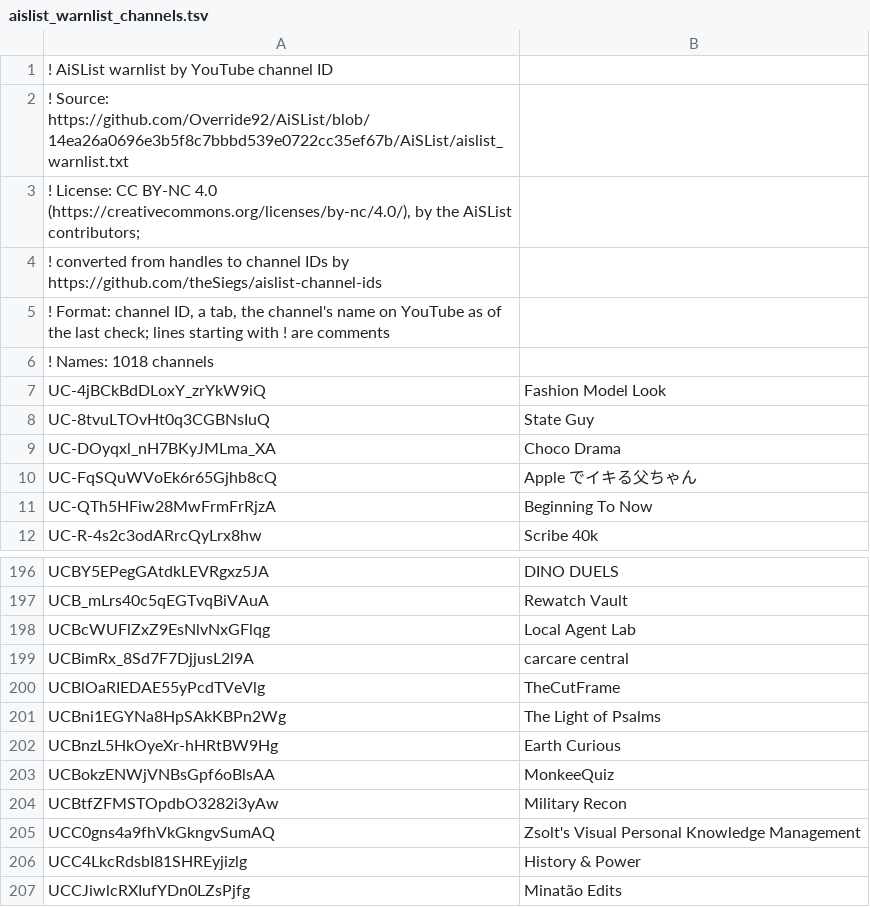
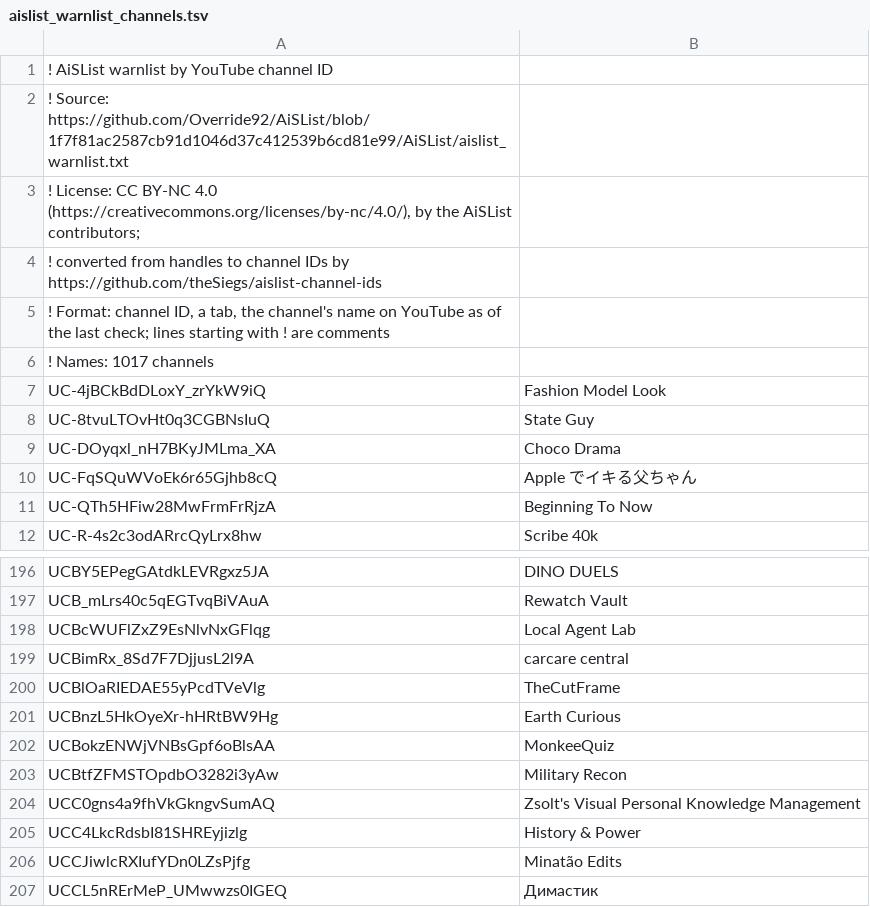
Before and after one commit to theSiegs/aislist-channel-ids, a TSV file: lists/aislist_warnlist_channels.tsv, drawn as a sheet; only a part is shown, gaps mark what is left out; the shorter side is filled out with more unchanged rows.

```diff
--- a/lists/aislist_warnlist_channels.tsv
+++ b/lists/aislist_warnlist_channels.tsv
@@ -1,3 +1,3 @@
 ! AiSList warnlist by YouTube channel ID
-! Source: https://github.com/Override92/AiSList/blob/14ea26a0696e3b5f8c7bbbd539e0722cc35ef67b/AiSList/aislist_warnlist.txt
+! Source: https://github.com/Override92/AiSList/blob/1f7f81ac2587cb91d1046d37c412539b6cd81e99/AiSList/aislist_warnlist.txt
 ! License: CC BY-NC 4.0 (https://creativecommons.org/licenses/by-nc/4.0/), by the AiSList contributors;
@@ -5,3 +5,3 @@
 ! Format: channel ID, a tab, the channel's name on YouTube as of the last check; lines starting with ! are comments
-! Names: 1018 channels
+! Names: 1017 channels
 UC-4jBCkBdDLoxY_zrYkW9iQ	Fashion Model Look
@@ -200,3 +200,2 @@ UCBimRx_8Sd7F7DjjusL2l9A	carcare central
 UCBlOaRIEDAE55yPcdTVeVlg	TheCutFrame
-UCBni1EGYNa8HpSAkKBPn2Wg	The Light of Psalms
 UCBnzL5HkOyeXr-hHRtBW9Hg	Earth Curious
```
Also changed, not shown: reports/handle_changes.tsv, 8 other files.
